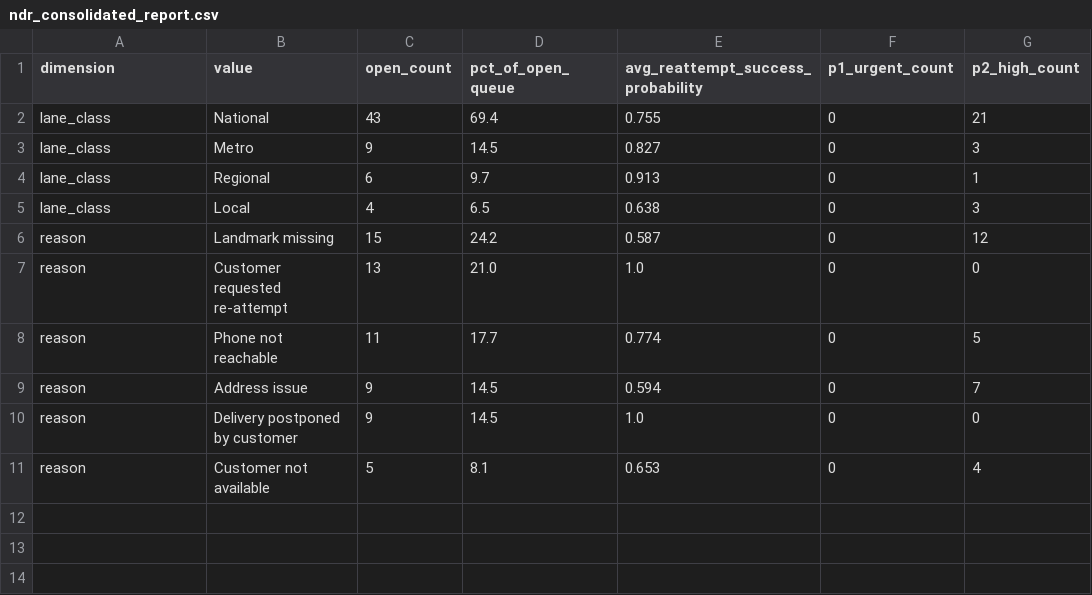
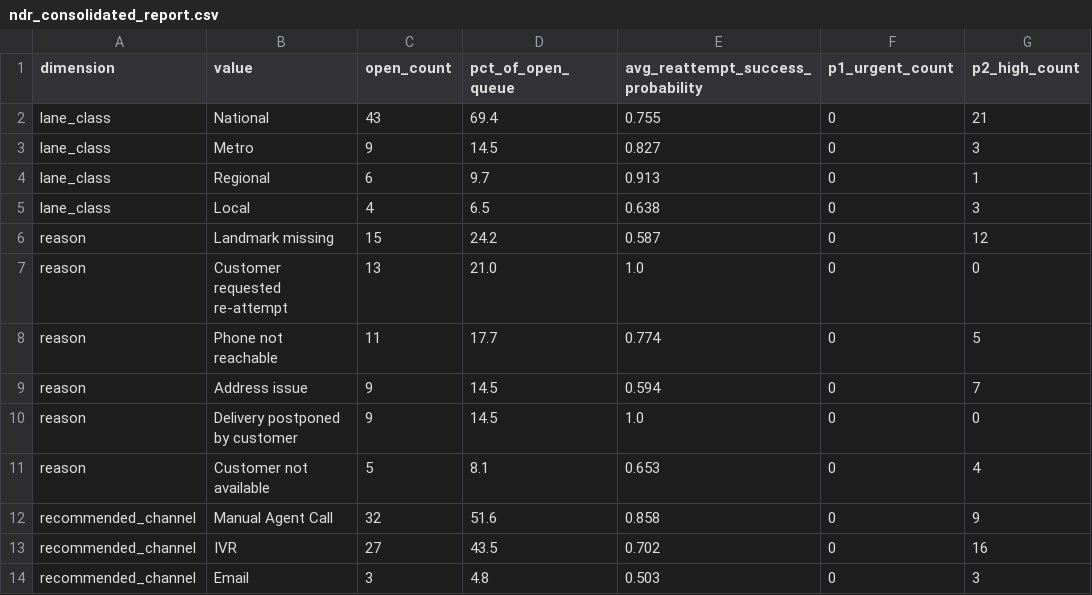
Before and after one commit to shashwatmishra26-spec/ai-logistics-edd-control-tower, a CSV file: outputs/ndr_consolidated_report.csv, drawn as a sheet.

```diff
--- a/outputs/ndr_consolidated_report.csv
+++ b/outputs/ndr_consolidated_report.csv
@@ -11 +11,4 @@ reason,Delivery postponed by customer,9,14.5,1.0,0,0
 reason,Customer not available,5,8.1,0.653,0,4
+recommended_channel,Manual Agent Call,32,51.6,0.858,0,9
+recommended_channel,IVR,27,43.5,0.702,0,16
+recommended_channel,Email,3,4.8,0.503,0,3
```
Also changed, not shown: outputs/edd_breach_alerts.csv, outputs/edd_padding_recommendations.csv, 16 other files.
